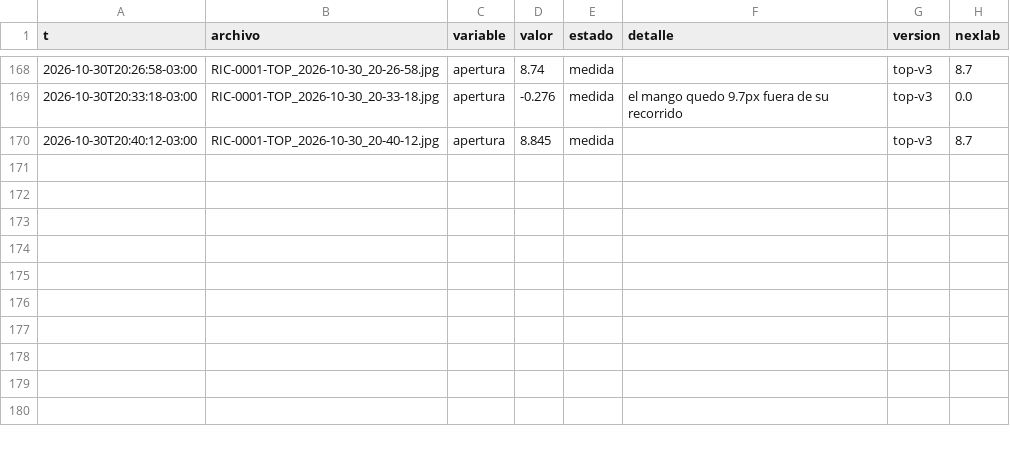
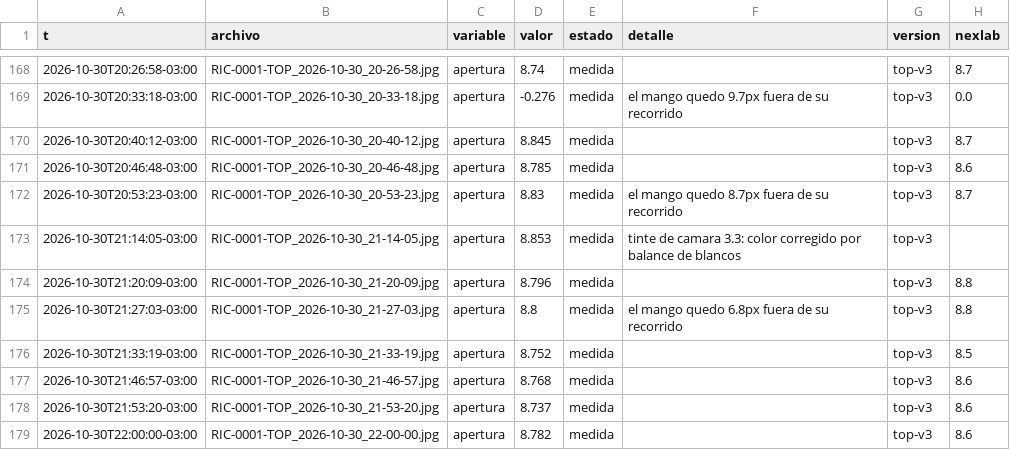
Before and after one commit to Andyyff/tesis-saman, a CSV file: datos/lecturas/top/2026-10-30.csv, drawn as a sheet; only a part is shown, gaps mark what is left out.

```diff
--- a/datos/lecturas/top/2026-10-30.csv
+++ b/datos/lecturas/top/2026-10-30.csv
@@ -170 +170,10 @@ t,archivo,variable,valor,estado,detalle,version,nexlab
 2026-10-30T20:40:12-03:00,RIC-0001-TOP_2026-10-30_20-40-12.jpg,apertura,8.845,medida,,top-v3,8.7
+2026-10-30T20:46:48-03:00,RIC-0001-TOP_2026-10-30_20-46-48.jpg,apertura,8.785,medida,,top-v3,8.6
+2026-10-30T20:53:23-03:00,RIC-0001-TOP_2026-10-30_20-53-23.jpg,apertura,8.83,medida,el mango quedo 8.7px fuera de su recorrido,top-v3,8.7
+2026-10-30T21:14:05-03:00,RIC-0001-TOP_2026-10-30_21-14-05.jpg,apertura,8.853,medida,tinte de camara 3.3: color corregido por balance de blancos,top-v3,
+2026-10-30T21:20:09-03:00,RIC-0001-TOP_2026-10-30_21-20-09.jpg,apertura,8.796,medida,,top-v3,8.8
+2026-10-30T21:27:03-03:00,RIC-0001-TOP_2026-10-30_21-27-03.jpg,apertura,8.8,medida,el mango quedo 6.8px fuera de su recorrido,top-v3,8.8
+2026-10-30T21:33:19-03:00,RIC-0001-TOP_2026-10-30_21-33-19.jpg,apertura,8.752,medida,,top-v3,8.5
+2026-10-30T21:46:57-03:00,RIC-0001-TOP_2026-10-30_21-46-57.jpg,apertura,8.768,medida,,top-v3,8.6
+2026-10-30T21:53:20-03:00,RIC-0001-TOP_2026-10-30_21-53-20.jpg,apertura,8.737,medida,,top-v3,8.6
+2026-10-30T22:00:00-03:00,RIC-0001-TOP_2026-10-30_22-00-00.jpg,apertura,8.782,medida,,top-v3,8.6
```
Also changed, not shown: datos/lecturas/amp/2026-10-30.csv, datos/lecturas/left/2026-10-30.csv, 8 other files.
